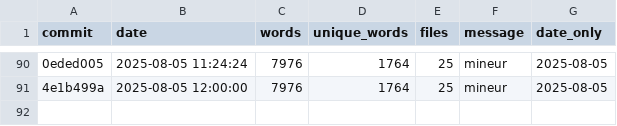
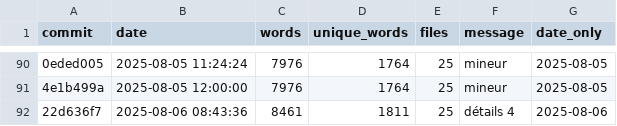
Before and after one commit to Ocelot-Pale/rapport_PFE, a CSV file: word_history.csv, drawn as a sheet; only a part is shown, gaps mark what is left out; the diff names each change by its address in the sheet, - before the commit and + after, or states it on an @@ line.

```diff
--- a/word_history.csv
+++ b/word_history.csv
+row 92: 22d636f7 | 2025-08-06 08:43:36 | 8461 | 1811 | 25 | détails 4 | 2025-08-06
```
Also changed, not shown: 3 other files.
